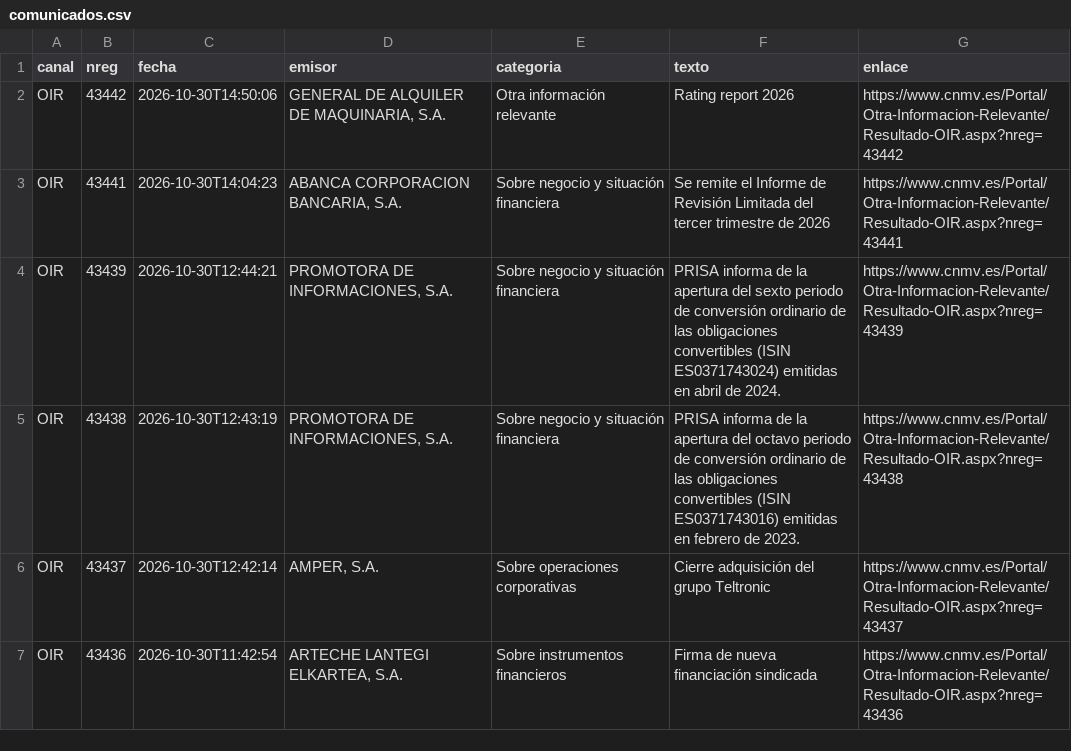
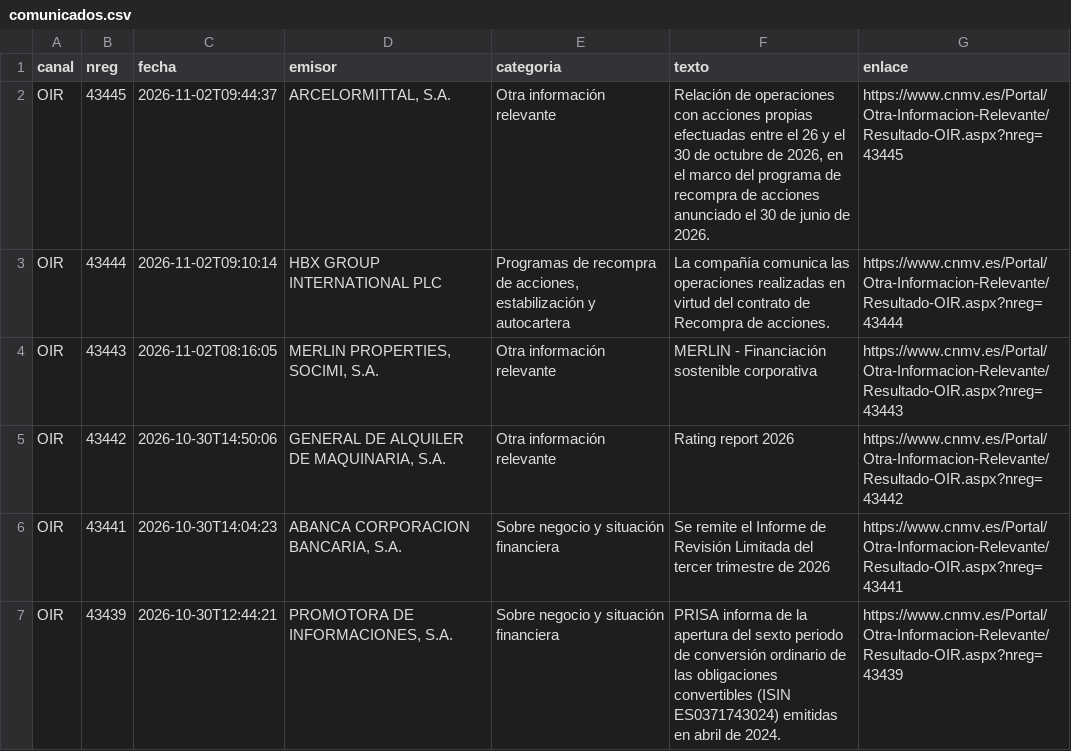
Before and after one commit to elespeculador-datos/ifg, a CSV file: docs/cnmv/datos/comunicados.csv, drawn as a sheet; only a part is shown; the shorter side is filled out with more unchanged rows; the diff names each change by its address in the sheet, - before the commit and + after, or states it on an @@ line.

```diff
--- a/docs/cnmv/datos/comunicados.csv
+++ b/docs/cnmv/datos/comunicados.csv
+row 2: OIR | 43445 | 2026-11-02T09:44:37 | ARCELORMITTAL, S.A. | Otra información relevante | Relación de operaciones con acciones propias efectuadas entre el 26 y el 30 de octubre de 2026, en el marco del programa de recompra de acciones anunciado el 30 de junio de 2026. | https://www.cnmv.es/Portal/Otra-Informacion-Relevante/Resultado-OIR.aspx?nreg=43445
+row 3: OIR | 43444 | 2026-11-02T09:10:14 | HBX GROUP INTERNATIONAL PLC | Programas de recompra de acciones, estabilización y autocartera | La compañía comunica las operaciones realizadas en virtud del contrato de Recompra de acciones. | https://www.cnmv.es/Portal/Otra-Informacion-Relevante/Resultado-OIR.aspx?nreg=43444
+row 4: OIR | 43443 | 2026-11-02T08:16:05 | MERLIN PROPERTIES, SOCIMI, S.A. | Otra información relevante | MERLIN - Financiación sostenible corporativa | https://www.cnmv.es/Portal/Otra-Informacion-Relevante/Resultado-OIR.aspx?nreg=43443
```
Also changed, not shown: docs/cnmv/datos/ibex35.csv, 43 other files.
